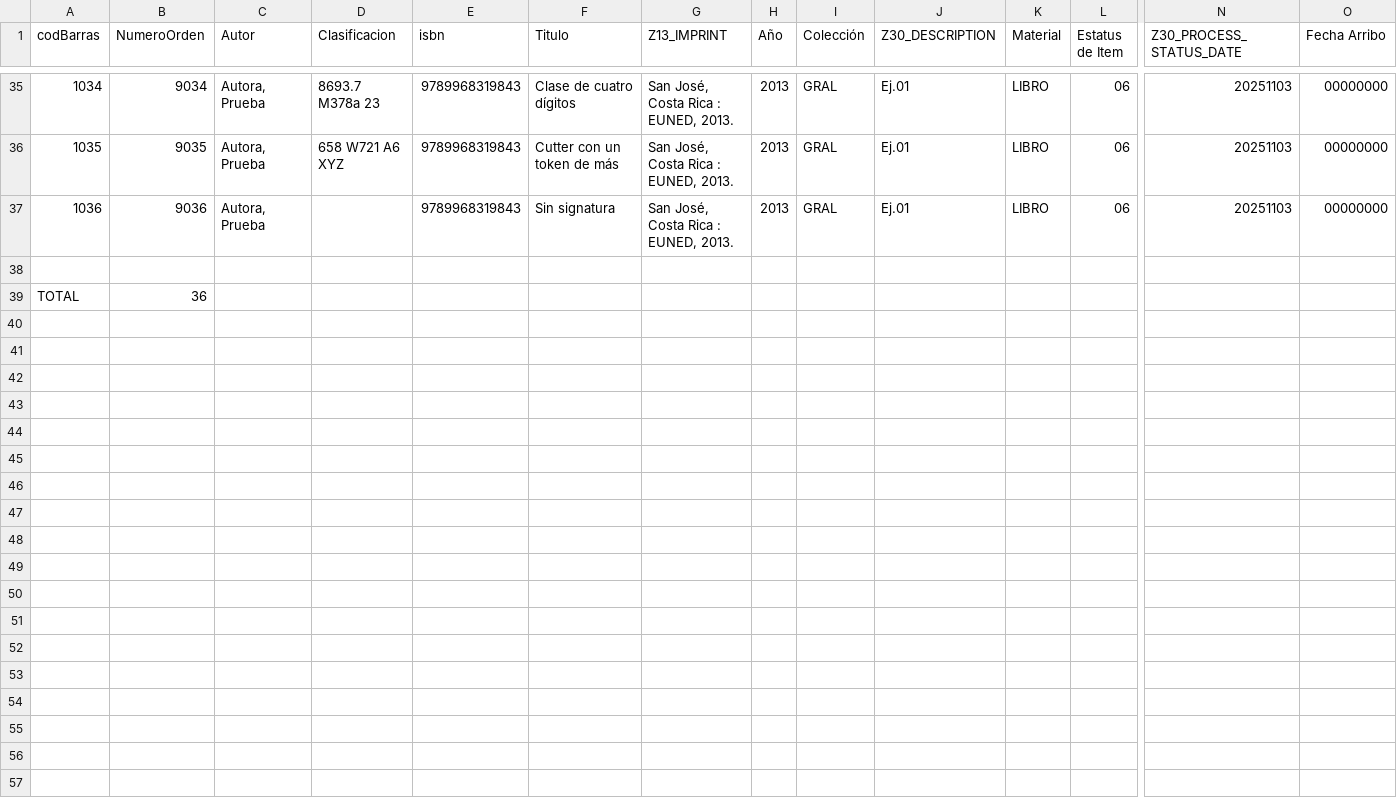
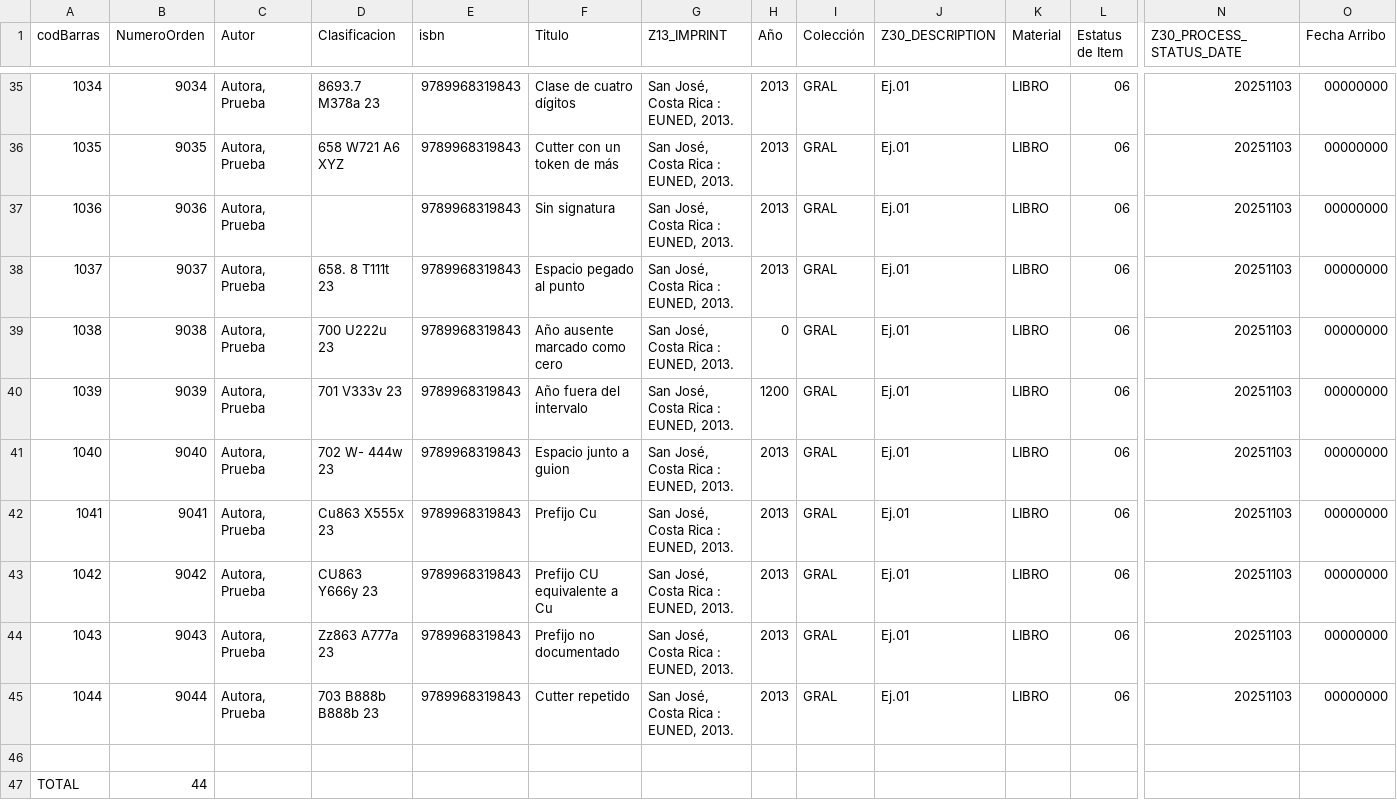
Before and after one commit to AleeBonilla/bjff-book-locator, a CSV file: bjff-collection-example.csv, drawn as a sheet; only a part is shown, gaps mark what is left out; addresses are those after the commit; rows hold the shown columns only; the diff names each change by its address in the sheet, - before the commit and + after, or states it on an @@ line.

Commit message:
data: enrich public collection example

```diff
--- a/bjff-collection-example.csv
+++ b/bjff-collection-example.csv
+row 38: 1037 | 9037 | Autora, Prueba | 658. 8 T111t 23 | 9789968319843 | Espacio pegado al punto | San José, Costa Rica : EUNED, 2013. | 2013 | GRAL | Ej.01 | LIBRO | 06 | 20251103 | 00000000
+row 39: 1038 | 9038 | Autora, Prueba | 700 U222u 23 | 9789968319843 | Año ausente marcado como cero | San José, Costa Rica : EUNED, 2013. | 0 | GRAL | Ej.01 | LIBRO | 06 | 20251103 | 00000000
+row 40: 1039 | 9039 | Autora, Prueba | 701 V333v 23 | 9789968319843 | Año fuera del intervalo | San José, Costa Rica : EUNED, 2013. | 1200 | GRAL | Ej.01 | LIBRO | 06 | 20251103 | 00000000
+row 41: 1040 | 9040 | Autora, Prueba | 702 W- 444w 23 | 9789968319843 | Espacio junto a guion | San José, Costa Rica : EUNED, 2013. | 2013 | GRAL | Ej.01 | LIBRO | 06 | 20251103 | 00000000
+row 42: 1041 | 9041 | Autora, Prueba | Cu863 X555x 23 | 9789968319843 | Prefijo Cu | San José, Costa Rica : EUNED, 2013. | 2013 | GRAL | Ej.01 | LIBRO | 06 | 20251103 | 00000000
+row 43: 1042 | 9042 | Autora, Prueba | CU863 Y666y 23 | 9789968319843 | Prefijo CU equivalente a Cu | San José, Costa Rica : EUNED, 2013. | 2013 | GRAL | Ej.01 | LIBRO | 06 | 20251103 | 00000000
+row 44: 1043 | 9043 | Autora, Prueba | Zz863 A777a 23 | 9789968319843 | Prefijo no documentado | San José, Costa Rica : EUNED, 2013. | 2013 | GRAL | Ej.01 | LIBRO | 06 | 20251103 | 00000000
+row 45: 1044 | 9044 | Autora, Prueba | 703 B888b B888b 23 | 9789968319843 | Cutter repetido | San José, Costa Rica : EUNED, 2013. | 2013 | GRAL | Ej.01 | LIBRO | 06 | 20251103 | 00000000
-B47 (NumeroOrden): 36
+B47 (NumeroOrden): 44
```
